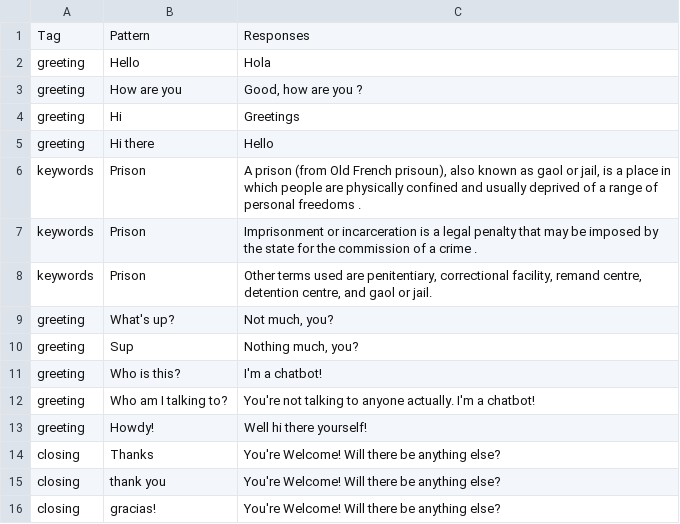
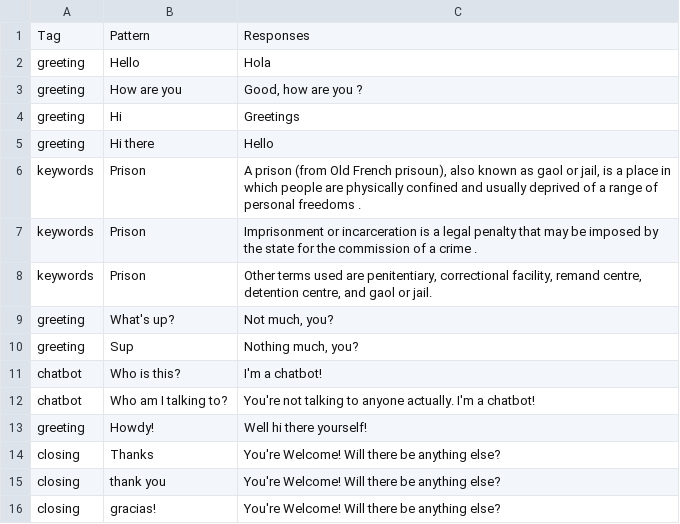
Before and after one commit to DajanaMuho/Robo-Chat, a CSV file: Q&A.csv, drawn as a sheet.

Commit message:
Update Q&A.csv

```diff
--- a/Q&A.csv
+++ b/Q&A.csv
@@ -10,4 +10,4 @@ greeting,What's up?,"Not much, you?"
 greeting,Sup,"Nothing much, you?"
-greeting,Who is this?,I'm a chatbot!
-greeting,Who am I talking to?,You're not talking to anyone actually. I'm a chatbot!
+chatbot,Who is this?,I'm a chatbot!
+chatbot,Who am I talking to?,You're not talking to anyone actually. I'm a chatbot!
 greeting,Howdy!,Well hi there yourself!
```
